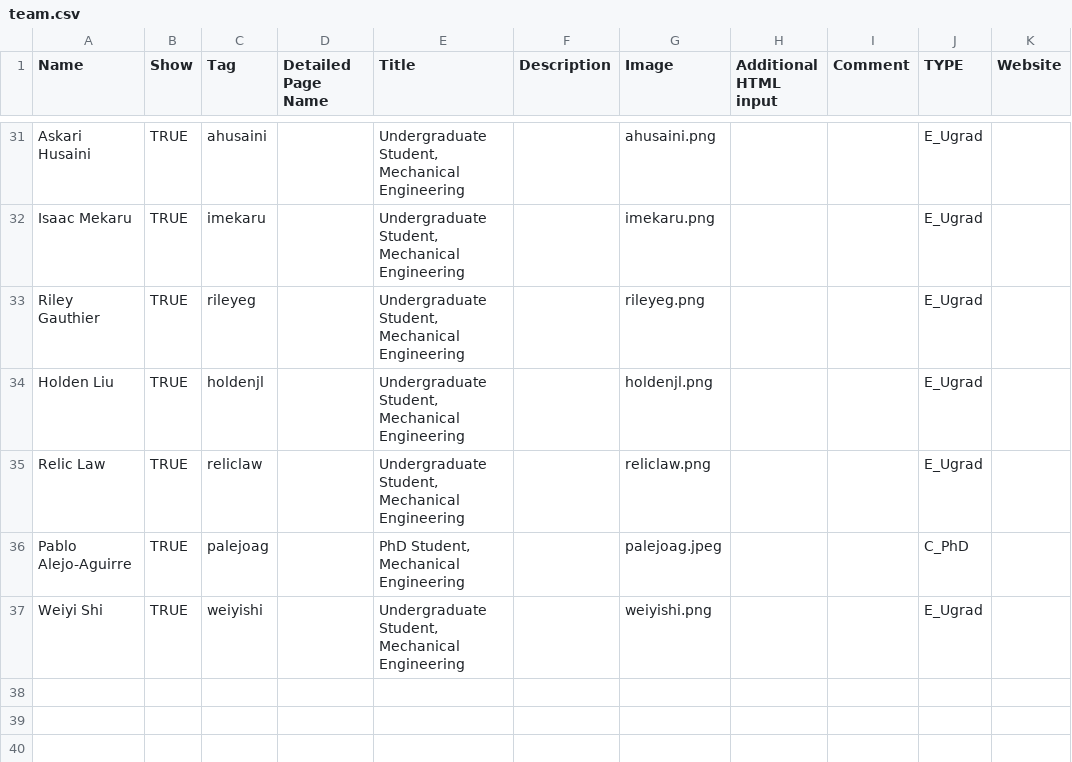
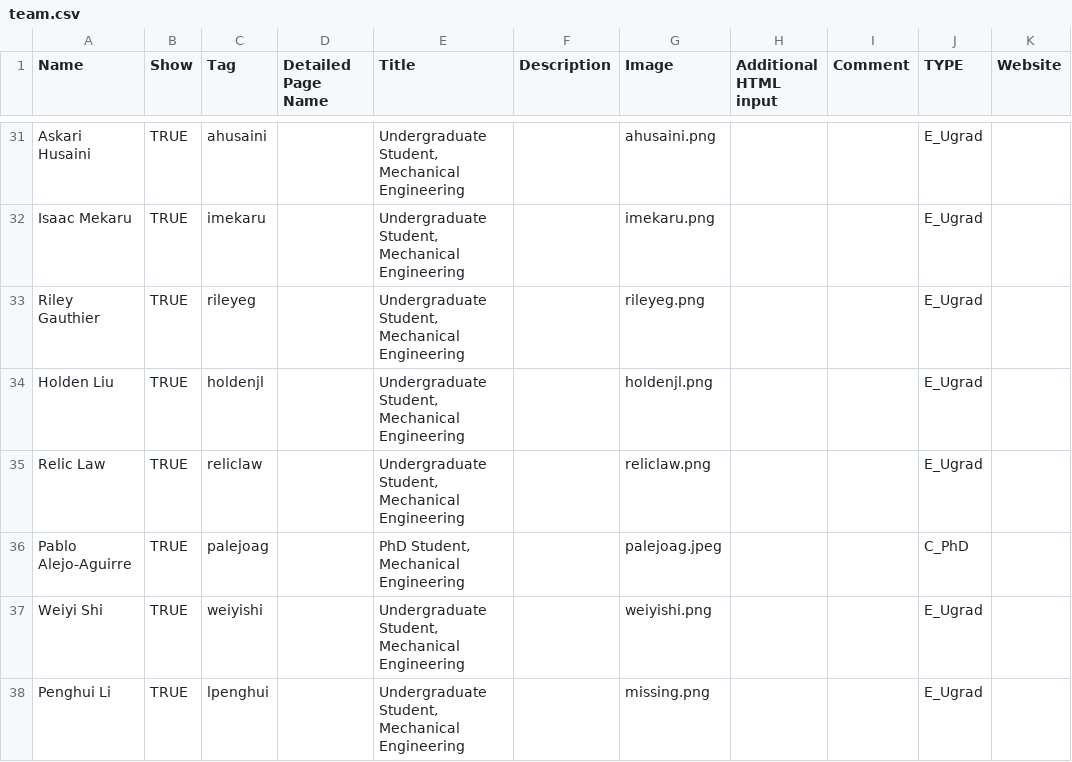
Before and after one commit to free-laboratory/free-laboratory.github.io, a CSV file: _data/team.csv, drawn as a sheet; only a part is shown, gaps mark what is left out.

Commit message:
Added Penghui (I forgot before!)

```diff
--- a/_data/team.csv
+++ b/_data/team.csv
@@ -37 +37,2 @@ Pablo Alejo-Aguirre,TRUE,palejoag,,"PhD Student, Mechanical Engineering",,palejo
 Weiyi Shi,TRUE,weiyishi,,"Undergraduate Student, Mechanical Engineering",,weiyishi.png,,,E_Ugrad,
+Penghui Li,TRUE,lpenghui,,"Undergraduate Student, Mechanical Engineering",,missing.png,,,E_Ugrad,
```
Also changed, not shown: 2 other files.
